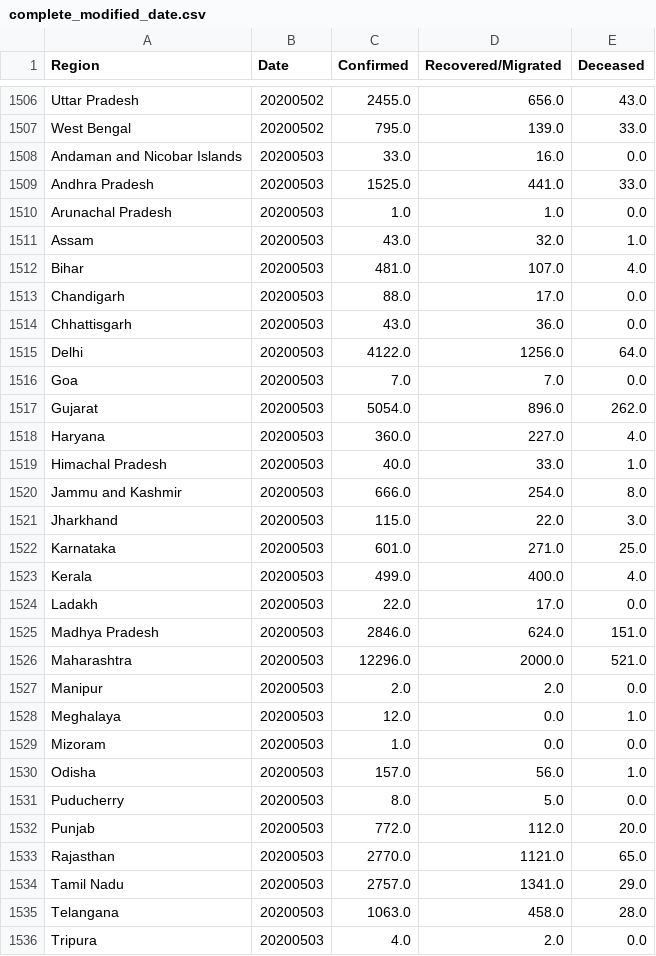
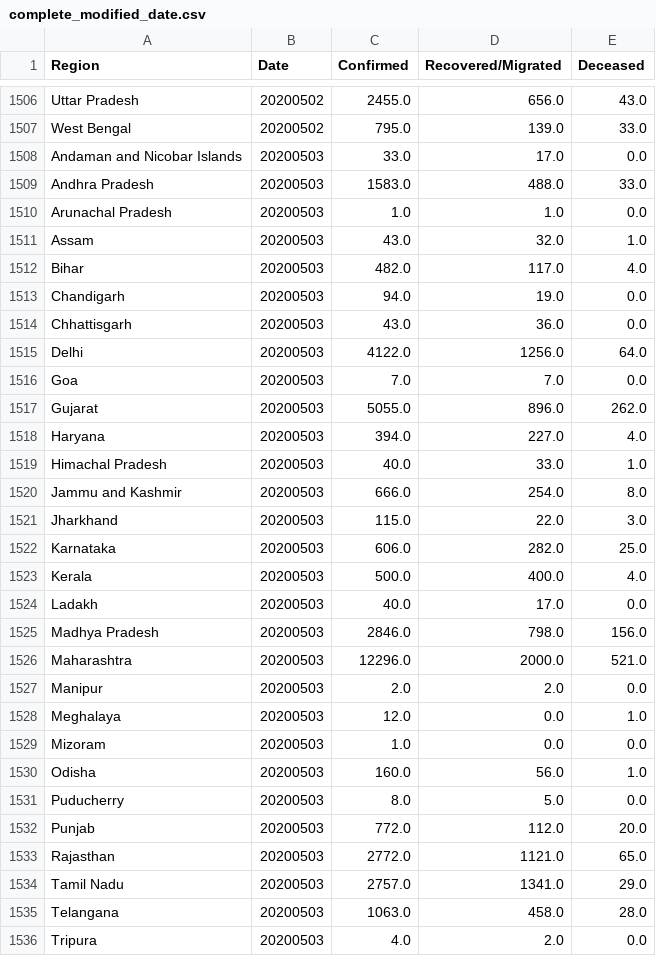
Before and after one commit to rahulrajpl/covid19India, a CSV file: ranking/data/complete_modified_date.csv, drawn as a sheet; only a part is shown, gaps mark what is left out; the diff covers the shown part only.

```diff
--- a/ranking/data/complete_modified_date.csv
+++ b/ranking/data/complete_modified_date.csv
@@ -1507,8 +1507,8 @@ Uttar Pradesh,20200502,2455.0,656.0,43.0
 West Bengal,20200502,795.0,139.0,33.0
-Andaman and Nicobar Islands,20200503,33.0,16.0,0.0
-Andhra Pradesh,20200503,1525.0,441.0,33.0
+Andaman and Nicobar Islands,20200503,33.0,17.0,0.0
+Andhra Pradesh,20200503,1583.0,488.0,33.0
 Arunachal Pradesh,20200503,1.0,1.0,0.0
 Assam,20200503,43.0,32.0,1.0
-Bihar,20200503,481.0,107.0,4.0
-Chandigarh,20200503,88.0,17.0,0.0
+Bihar,20200503,482.0,117.0,4.0
+Chandigarh,20200503,94.0,19.0,0.0
 Chhattisgarh,20200503,43.0,36.0,0.0
@@ -1516,4 +1516,4 @@ Delhi,20200503,4122.0,1256.0,64.0
 Goa,20200503,7.0,7.0,0.0
-Gujarat,20200503,5054.0,896.0,262.0
-Haryana,20200503,360.0,227.0,4.0
+Gujarat,20200503,5055.0,896.0,262.0
+Haryana,20200503,394.0,227.0,4.0
 Himachal Pradesh,20200503,40.0,33.0,1.0
@@ -1521,6 +1521,6 @@ Jammu and Kashmir,20200503,666.0,254.0,8.0
 Jharkhand,20200503,115.0,22.0,3.0
-Karnataka,20200503,601.0,271.0,25.0
-Kerala,20200503,499.0,400.0,4.0
-Ladakh,20200503,22.0,17.0,0.0
-Madhya Pradesh,20200503,2846.0,624.0,151.0
+Karnataka,20200503,606.0,282.0,25.0
+Kerala,20200503,500.0,400.0,4.0
+Ladakh,20200503,40.0,17.0,0.0
+Madhya Pradesh,20200503,2846.0,798.0,156.0
 Maharashtra,20200503,12296.0,2000.0,521.0
@@ -1529,6 +1529,6 @@ Meghalaya,20200503,12.0,0.0,1.0
 Mizoram,20200503,1.0,0.0,0.0
-Odisha,20200503,157.0,56.0,1.0
+Odisha,20200503,160.0,56.0,1.0
 Puducherry,20200503,8.0,5.0,0.0
 Punjab,20200503,772.0,112.0,20.0
-Rajasthan,20200503,2770.0,1121.0,65.0
+Rajasthan,20200503,2772.0,1121.0,65.0
 Tamil Nadu,20200503,2757.0,1341.0,29.0
```
Also changed, not shown: 32 added rows and 2 edited cells elsewhere in this file, 6 other files.
